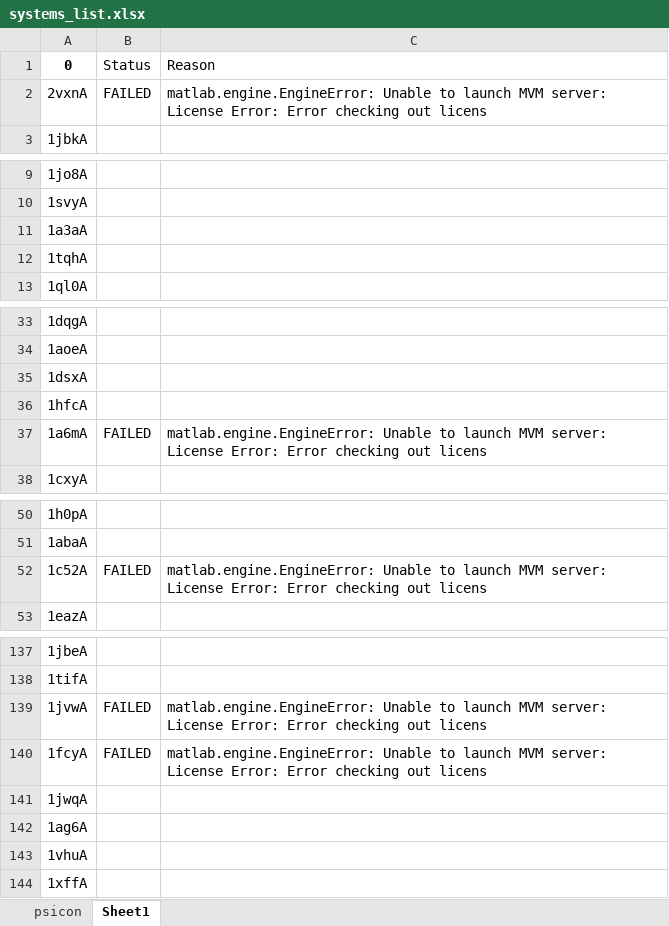
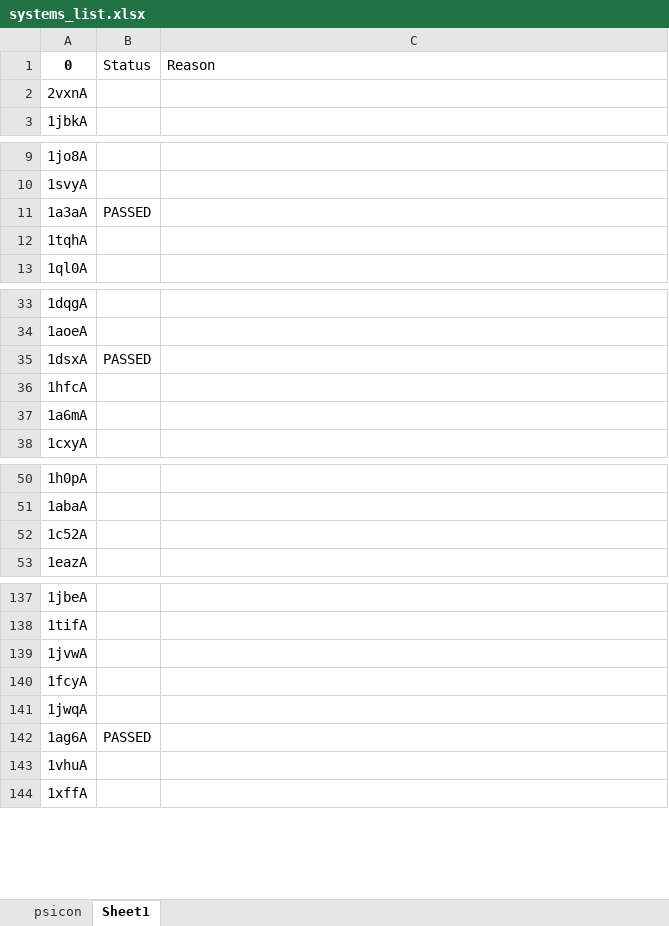
Before and after one commit to nissmogt/sequence_degradation, an Excel workbook: systems_list.xlsx, sheet Sheet1, drawn as a sheet; only a part is shown, gaps mark what is left out; values as stored, in another font and other column widths than the file's, no borders; the diff names each change by its address in the sheet, - before the commit and + after, or states it on an @@ line.

Commit message:
updated list

```diff
--- a/systems_list.xlsx (sheet Sheet1)
+++ b/systems_list.xlsx (sheet Sheet1)
-B2: FAILED
+B2: (empty)
-C2: matlab.engine.EngineError: Unable to launch MVM server: License Error: Error checking out licens
+C2: (empty)
-B11: (empty)
+B11: PASSED
-B35: (empty)
+B35: PASSED
-B37: FAILED
+B37: (empty)
-C37: matlab.engine.EngineError: Unable to launch MVM server: License Error: Error checking out licens
+C37: (empty)
-B52: FAILED
+B52: (empty)
-C52: matlab.engine.EngineError: Unable to launch MVM server: License Error: Error checking out licens
+C52: (empty)
-B139:B140: FAILED
+B139:B140: (empty)
-C139:C140: matlab.engine.EngineError: Unable to launch MVM server: License Error: Error checking out licens
+C139:C140: (empty)
-B142: (empty)
+B142: PASSED
```
